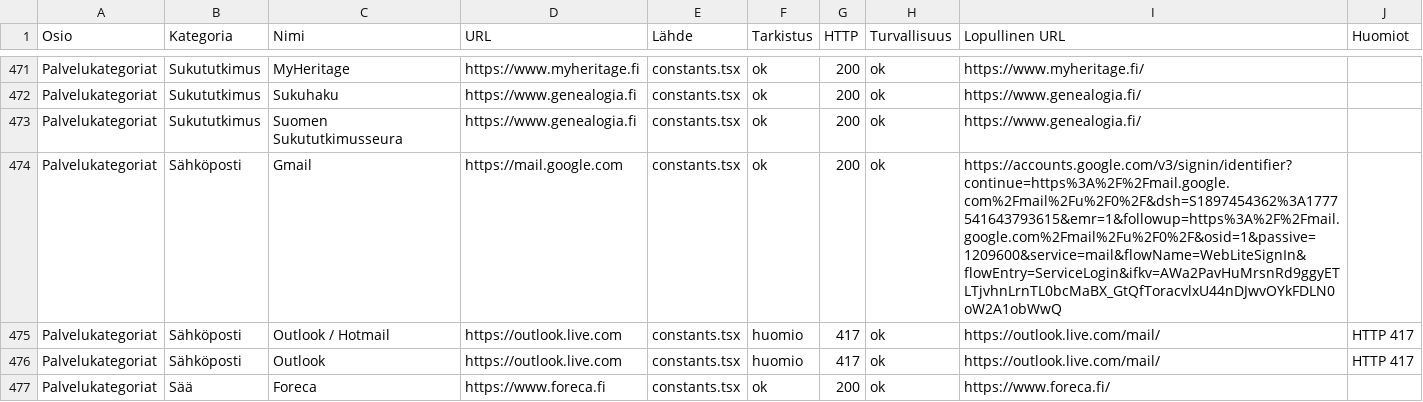
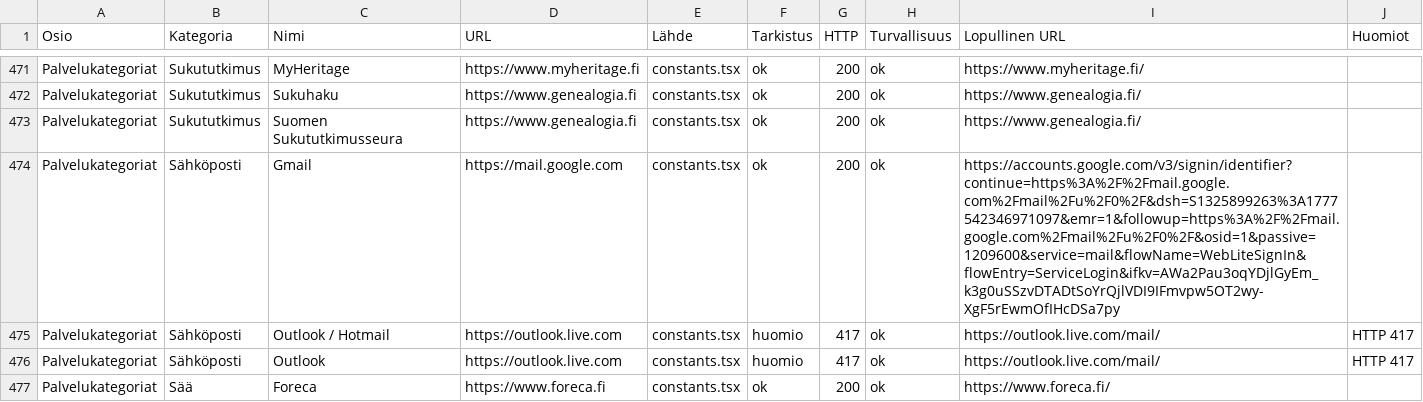
Before and after one commit to Eerotuomenoksa/Aloitussivu, a CSV file: docs/linkit.csv, drawn as a sheet; only a part is shown, gaps mark what is left out.

```diff
--- a/docs/linkit.csv
+++ b/docs/linkit.csv
@@ -473,3 +473,3 @@
 "Palvelukategoriat","Sukututkimus","Suomen Sukututkimusseura","https://www.genealogia.fi","constants.tsx","ok","200","ok","https://www.genealogia.fi/",""
-"Palvelukategoriat","Sähköposti","Gmail","https://mail.google.com","constants.tsx","ok","200","ok","https://accounts.google.com/v3/signin/identifier?continue=https%3A%2F%2Fmail.google.com%2Fmail%2Fu%2F0%2F&dsh=S1897454362%3A1777541643793615&emr=1&followup=https%3A%2F%2Fmail.google.com%2Fmail%2Fu%2F0%2F&osid=1&passive=1209600&service=mail&flowName=WebLiteSignIn&flowEntry=ServiceLogin&ifkv=AWa2PavHuMrsnRd9ggyETLTjvhnLrnTL0bcMaBX_GtQfToracvlxU44nDJwvOYkFDLN0oW2A1obWwQ",""
+"Palvelukategoriat","Sähköposti","Gmail","https://mail.google.com","constants.tsx","ok","200","ok","https://accounts.google.com/v3/signin/identifier?continue=https%3A%2F%2Fmail.google.com%2Fmail%2Fu%2F0%2F&dsh=S1325899263%3A1777542346971097&emr=1&followup=https%3A%2F%2Fmail.google.com%2Fmail%2Fu%2F0%2F&osid=1&passive=1209600&service=mail&flowName=WebLiteSignIn&flowEntry=ServiceLogin&ifkv=AWa2Pau3oqYDjlGyEm_k3g0uSSzvDTADtSoYrQjlVDI9IFmvpw5OT2wy-XgF5rEwmOfIHcDSa7py",""
 "Palvelukategoriat","Sähköposti","Outlook / Hotmail","https://outlook.live.com","constants.tsx","huomio","417","ok","https://outlook.live.com/mail/","HTTP 417"
```
Also changed, not shown: docs/yllapito-linkkiloki.csv, 6 other files.
